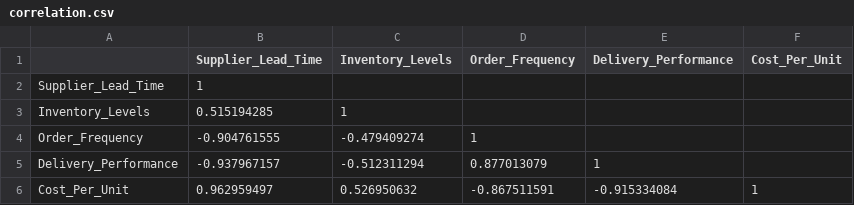
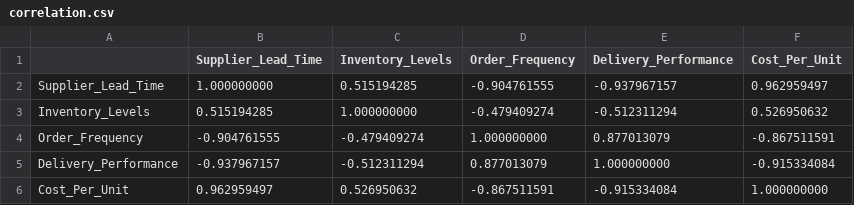
Before and after one commit to Atharva170505/TDSGA7, a CSV file: Excel/correlation.csv, drawn as a sheet; the diff names each change by its address in the sheet, - before the commit and + after, or states it on an @@ line.

Commit message:
Update correlation.csv

```diff
--- a/Excel/correlation.csv
+++ b/Excel/correlation.csv
-B2 (Supplier_Lead_Time): 1
+B2 (Supplier_Lead_Time): 1.000000000
-C2 (Inventory_Levels): (empty)
+C2 (Inventory_Levels): 0.515194285
-D2 (Order_Frequency): (empty)
+D2 (Order_Frequency): -0.904761555
-E2 (Delivery_Performance): (empty)
+E2 (Delivery_Performance): -0.937967157
-F2 (Cost_Per_Unit): (empty)
+F2 (Cost_Per_Unit): 0.962959497
-C3 (Inventory_Levels): 1
+C3 (Inventory_Levels): 1.000000000
-D3 (Order_Frequency): (empty)
+D3 (Order_Frequency): -0.479409274
-E3 (Delivery_Performance): (empty)
+E3 (Delivery_Performance): -0.512311294
-F3 (Cost_Per_Unit): (empty)
+F3 (Cost_Per_Unit): 0.526950632
-D4 (Order_Frequency): 1
+D4 (Order_Frequency): 1.000000000
-E4 (Delivery_Performance): (empty)
+E4 (Delivery_Performance): 0.877013079
-F4 (Cost_Per_Unit): (empty)
+F4 (Cost_Per_Unit): -0.867511591
-E5 (Delivery_Performance): 1
+E5 (Delivery_Performance): 1.000000000
-F5 (Cost_Per_Unit): (empty)
+F5 (Cost_Per_Unit): -0.915334084
-F6 (Cost_Per_Unit): 1
+F6 (Cost_Per_Unit): 1.000000000
```
